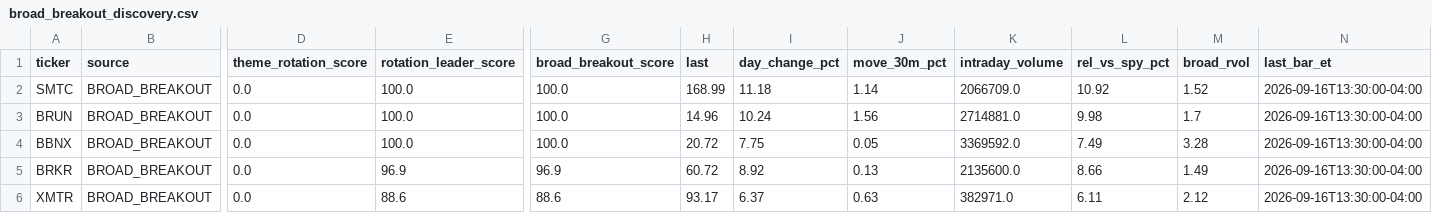
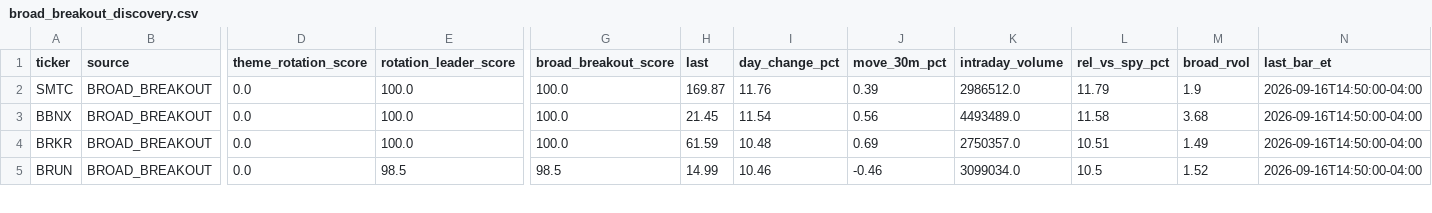
Before and after one commit to AmolBhosale1989/ai-market-scanner, a CSV file: dashboard-data/broad_breakout_discovery.csv, drawn as a sheet; only a part is shown, gaps mark what is left out; removed rows and columns are numbered as before the commit, all else as after; rows hold the shown columns only; the diff covers the shown part only; the diff names each change by its address in the sheet, - before the commit and + after, or states it on an @@ line.

```diff
--- a/dashboard-data/broad_breakout_discovery.csv
+++ b/dashboard-data/broad_breakout_discovery.csv
-H2 (last): 168.99
+H2 (last): 169.87
-I2 (day_change_pct): 11.18
+I2 (day_change_pct): 11.76
-J2 (move_30m_pct): 1.14
+J2 (move_30m_pct): 0.39
-K2 (intraday_volume): 2066709.0
+K2 (intraday_volume): 2986512.0
-L2 (rel_vs_spy_pct): 10.92
+L2 (rel_vs_spy_pct): 11.79
-M2 (broad_rvol): 1.52
+M2 (broad_rvol): 1.9
-N2 (last_bar_et): 2026-09-16T13:30:00-04:00
+N2 (last_bar_et): 2026-09-16T14:50:00-04:00
-row 3: BRUN | BROAD_BREAKOUT | 0.0 | 100.0 | 100.0 | 14.96 | 10.24 | 1.56 | 2714881.0 | 9.98 | 1.7 | 2026-09-16T13:30:00-04:00
-H3 (last): 20.72
+H3 (last): 21.45
-I3 (day_change_pct): 7.75
+I3 (day_change_pct): 11.54
-J3 (move_30m_pct): 0.05
+J3 (move_30m_pct): 0.56
-K3 (intraday_volume): 3369592.0
+K3 (intraday_volume): 4493489.0
-L3 (rel_vs_spy_pct): 7.49
+L3 (rel_vs_spy_pct): 11.58
-M3 (broad_rvol): 3.28
+M3 (broad_rvol): 3.68
-N3:N4 (last_bar_et): 2026-09-16T13:30:00-04:00
+N3:N4 (last_bar_et): 2026-09-16T14:50:00-04:00
-E4 (rotation_leader_score): 96.9
+E4 (rotation_leader_score): 100.0
-G4 (broad_breakout_score): 96.9
+G4 (broad_breakout_score): 100.0
-H4 (last): 60.72
+H4 (last): 61.59
-I4 (day_change_pct): 8.92
+I4 (day_change_pct): 10.48
-J4 (move_30m_pct): 0.13
+J4 (move_30m_pct): 0.69
-K4 (intraday_volume): 2135600.0
+K4 (intraday_volume): 2750357.0
-L4 (rel_vs_spy_pct): 8.66
+L4 (rel_vs_spy_pct): 10.51
-row 6: XMTR | BROAD_BREAKOUT | 0.0 | 88.6 | 88.6 | 93.17 | 6.37 | 0.63 | 382971.0 | 6.11 | 2.12 | 2026-09-16T13:30:00-04:00
+row 5: BRUN | BROAD_BREAKOUT | 0.0 | 98.5 | 98.5 | 14.99 | 10.46 | -0.46 | 3099034.0 | 10.5 | 1.52 | 2026-09-16T14:50:00-04:00
```
Also changed, not shown: 5 added rows, 2 removed rows and 36 edited cells elsewhere in this file, dashboard-data/live_system_health.csv, dashboard-data/order_flow_strategy_performance.csv, 9 other files.
